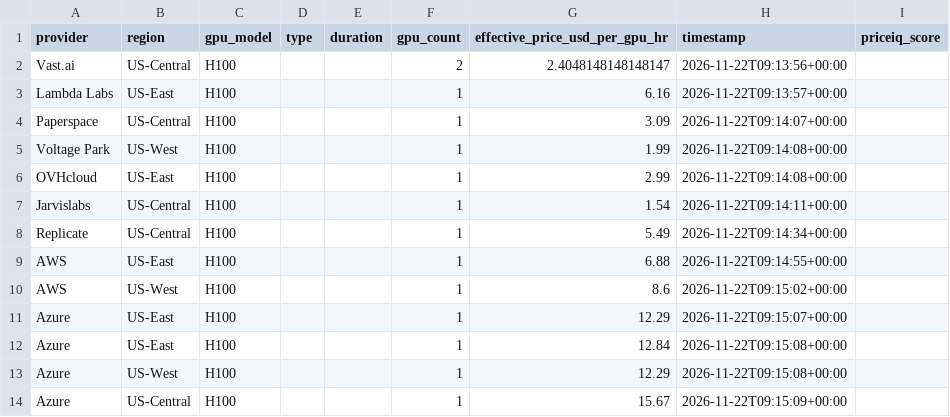
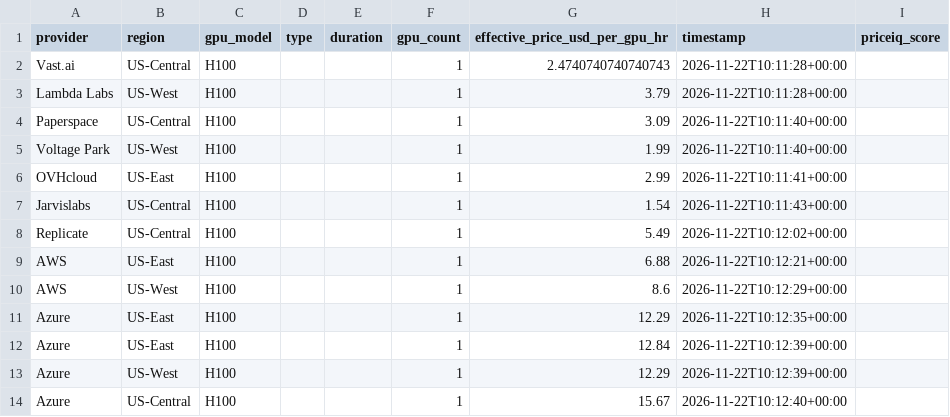
Before and after one commit to forwardcompute/PricingIndex, a CSV file: data/derived/provider_scores_latest.csv, drawn as a sheet.

```diff
--- a/data/derived/provider_scores_latest.csv
+++ b/data/derived/provider_scores_latest.csv
@@ -1,14 +1,14 @@
 provider,region,gpu_model,type,duration,gpu_count,effective_price_usd_per_gpu_hr,timestamp,priceiq_score
-Vast.ai,US-Central,H100,,,2,2.4048148148148147,2026-11-22T09:13:56+00:00,
-Lambda Labs,US-East,H100,,,1,6.16,2026-11-22T09:13:57+00:00,
-Paperspace,US-Central,H100,,,1,3.09,2026-11-22T09:14:07+00:00,
-Voltage Park,US-West,H100,,,1,1.99,2026-11-22T09:14:08+00:00,
-OVHcloud,US-East,H100,,,1,2.99,2026-11-22T09:14:08+00:00,
-Jarvislabs,US-Central,H100,,,1,1.54,2026-11-22T09:14:11+00:00,
-Replicate,US-Central,H100,,,1,5.49,2026-11-22T09:14:34+00:00,
-AWS,US-East,H100,,,1,6.88,2026-11-22T09:14:55+00:00,
-AWS,US-West,H100,,,1,8.6,2026-11-22T09:15:02+00:00,
-Azure,US-East,H100,,,1,12.29,2026-11-22T09:15:07+00:00,
-Azure,US-East,H100,,,1,12.84,2026-11-22T09:15:08+00:00,
-Azure,US-West,H100,,,1,12.29,2026-11-22T09:15:08+00:00,
-Azure,US-Central,H100,,,1,15.67,2026-11-22T09:15:09+00:00,
+Vast.ai,US-Central,H100,,,1,2.4740740740740743,2026-11-22T10:11:28+00:00,
+Lambda Labs,US-West,H100,,,1,3.79,2026-11-22T10:11:28+00:00,
+Paperspace,US-Central,H100,,,1,3.09,2026-11-22T10:11:40+00:00,
+Voltage Park,US-West,H100,,,1,1.99,2026-11-22T10:11:40+00:00,
+OVHcloud,US-East,H100,,,1,2.99,2026-11-22T10:11:41+00:00,
+Jarvislabs,US-Central,H100,,,1,1.54,2026-11-22T10:11:43+00:00,
+Replicate,US-Central,H100,,,1,5.49,2026-11-22T10:12:02+00:00,
+AWS,US-East,H100,,,1,6.88,2026-11-22T10:12:21+00:00,
+AWS,US-West,H100,,,1,8.6,2026-11-22T10:12:29+00:00,
+Azure,US-East,H100,,,1,12.29,2026-11-22T10:12:35+00:00,
+Azure,US-East,H100,,,1,12.84,2026-11-22T10:12:39+00:00,
+Azure,US-West,H100,,,1,12.29,2026-11-22T10:12:39+00:00,
+Azure,US-Central,H100,,,1,15.67,2026-11-22T10:12:40+00:00,
```
Also changed, not shown: data/history/index_history.csv, hcpi/hcpi_history.csv, 6 other files.
